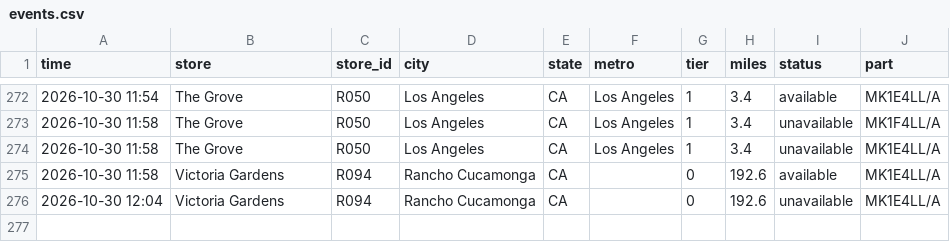
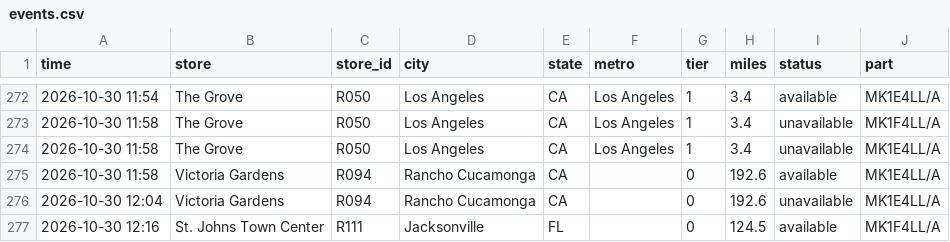
Before and after one commit to aryakvsathye/duo-tracker, a CSV file: national/events.csv, drawn as a sheet; only a part is shown, gaps mark what is left out.

Commit message:
Update national data

```diff
--- a/national/events.csv
+++ b/national/events.csv
@@ -276 +276,2 @@ time,store,store_id,city,state,metro,tier,miles,status,part
 2026-10-30 12:04,Victoria Gardens,R094,Rancho Cucamonga,CA,,0,192.6,unavailable,MK1E4LL/A
+2026-10-30 12:16,St. Johns Town Center,R111,Jacksonville,FL,,0,124.5,available,MK1F4LL/A
```
Also changed, not shown: 1 other file.
